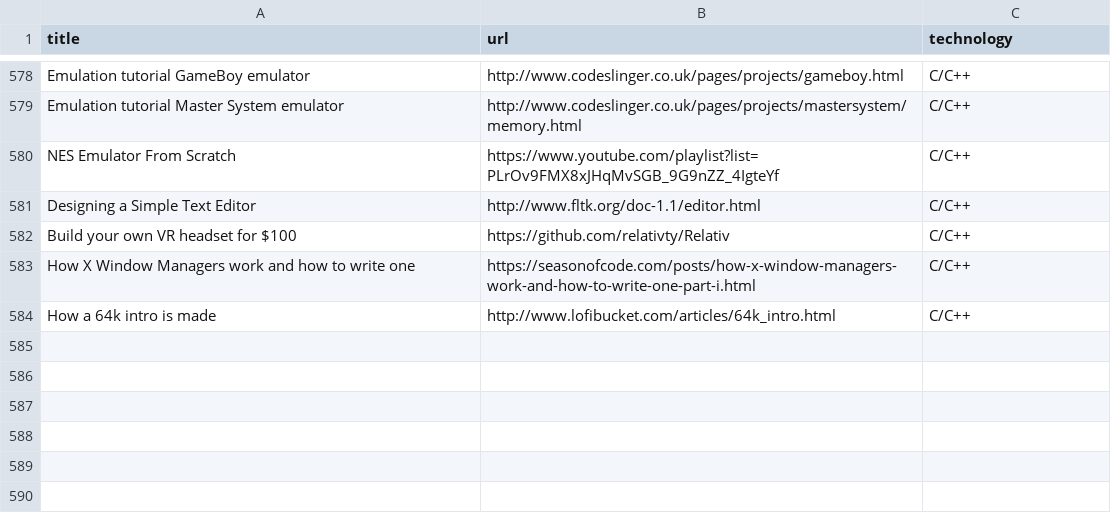
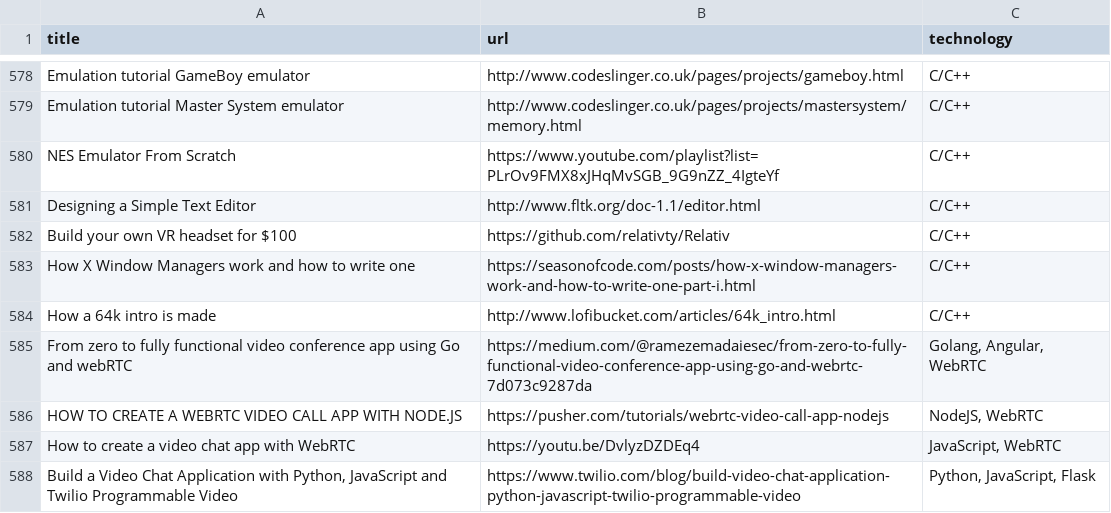
Before and after one commit to aquadzn/learn-x-by-doing-y, a CSV file: projects.csv, drawn as a sheet; only a part is shown, gaps mark what is left out; the diff names each change by its address in the sheet, - before the commit and + after, or states it on an @@ line.

Commit message:
Added 4 video call app projects

```diff
--- a/projects.csv
+++ b/projects.csv
+row 585: From zero to fully functional video conference app using Go and webRTC | https://medium.com/@ramezemadaiesec/from-zero-to-fully-functional-video-conference-app-using-go-and-webrtc-7d073c9287da | Golang, Angular, WebRTC
+row 586: HOW TO CREATE A WEBRTC VIDEO CALL APP WITH NODE.JS | https://pusher.com/tutorials/webrtc-video-call-app-nodejs | NodeJS, WebRTC
+row 587: How to create a video chat app with WebRTC | https://youtu.be/DvlyzDZDEq4 | JavaScript, WebRTC
+row 588: Build a Video Chat Application with Python, JavaScript and Twilio Programmable Video | https://www.twilio.com/blog/build-video-chat-application-python-javascript-twilio-programmable-video | Python, JavaScript, Flask
```
